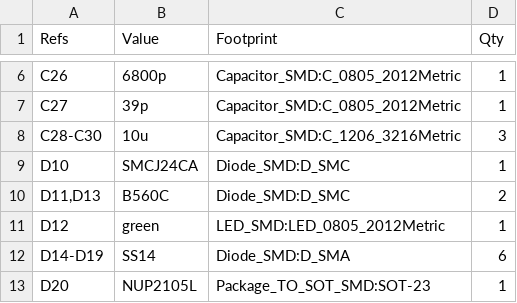
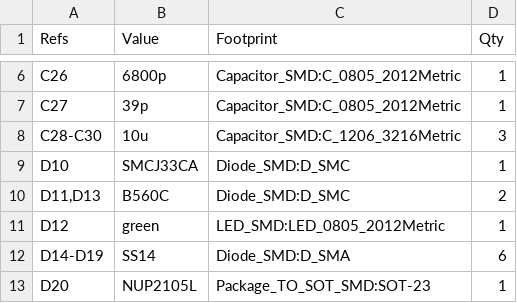
Before and after one commit to kiogimwenda/AR_Windscreen, a CSV file: hardware/power_board/fab/power_board-bom.csv, drawn as a sheet; only a part is shown, gaps mark what is left out.

```diff
--- a/hardware/power_board/fab/power_board-bom.csv
+++ b/hardware/power_board/fab/power_board-bom.csv
@@ -8,3 +8,3 @@
 "C28-C30","10u","Capacitor_SMD:C_1206_3216Metric","3"
-"D10","SMCJ24CA","Diode_SMD:D_SMC","1"
+"D10","SMCJ33CA","Diode_SMD:D_SMC","1"
 "D11,D13","B560C","Diode_SMD:D_SMC","2"
```
Also changed, not shown: hardware/power_board/fab/power_board-pos.csv, hardware/power_board/power_board_bom.csv, 33 other files.
